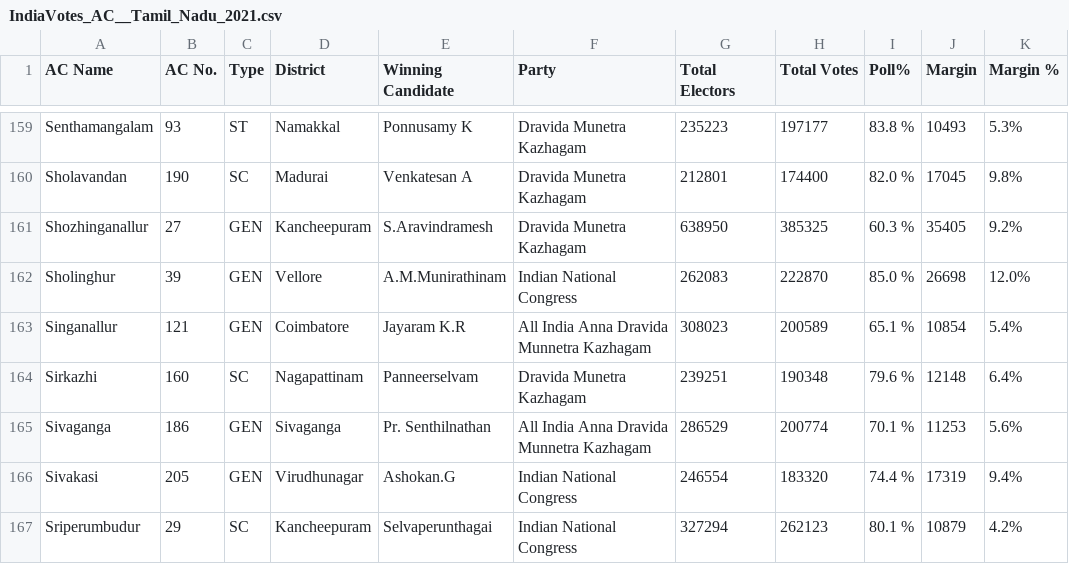
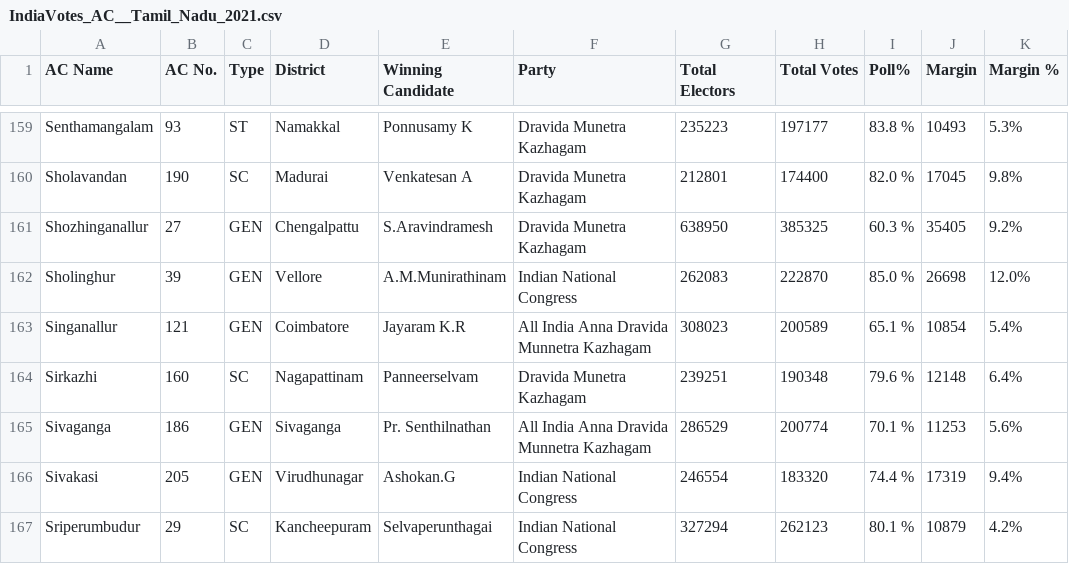
Before and after one commit to sanjaynandanj/tn-assembly, a CSV file: IndiaVotes_AC__Tamil_Nadu_2021.csv, drawn as a sheet; only a part is shown, gaps mark what is left out.

```diff
--- a/IndiaVotes_AC__Tamil_Nadu_2021.csv
+++ b/IndiaVotes_AC__Tamil_Nadu_2021.csv
@@ -160,3 +160,3 @@ Senthamangalam,93,ST,Namakkal,Ponnusamy K,Dravida Munetra Kazhagam,235223,197177
 Sholavandan,190,SC,Madurai,Venkatesan A,Dravida Munetra Kazhagam,212801,174400,82.0 %,17045,9.8%
-Shozhinganallur,27,GEN,Kancheepuram,S.Aravindramesh,Dravida Munetra Kazhagam,638950,385325,60.3 %,35405,9.2%
+Shozhinganallur,27,GEN,Chengalpattu,S.Aravindramesh,Dravida Munetra Kazhagam,638950,385325,60.3 %,35405,9.2%
 Sholinghur,39,GEN,Vellore,A.M.Munirathinam,Indian National Congress,262083,222870,85.0 %,26698,12.0%
```
Also changed, not shown: 2 other files.
